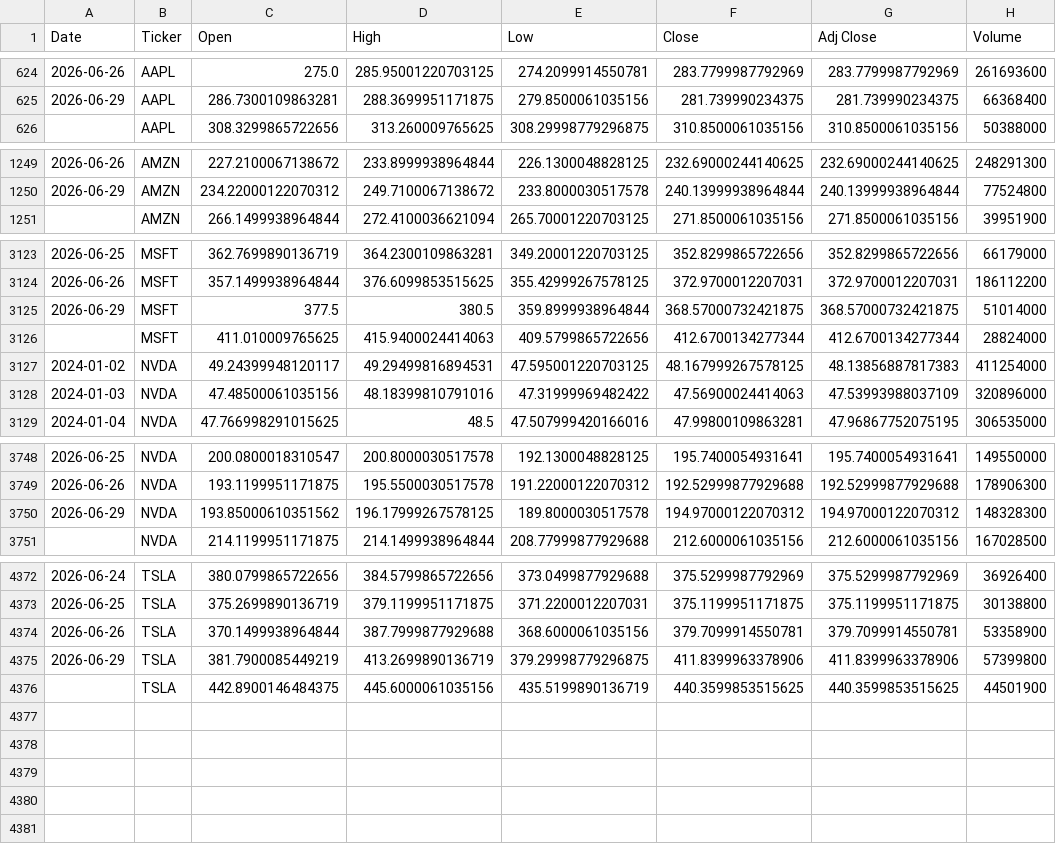
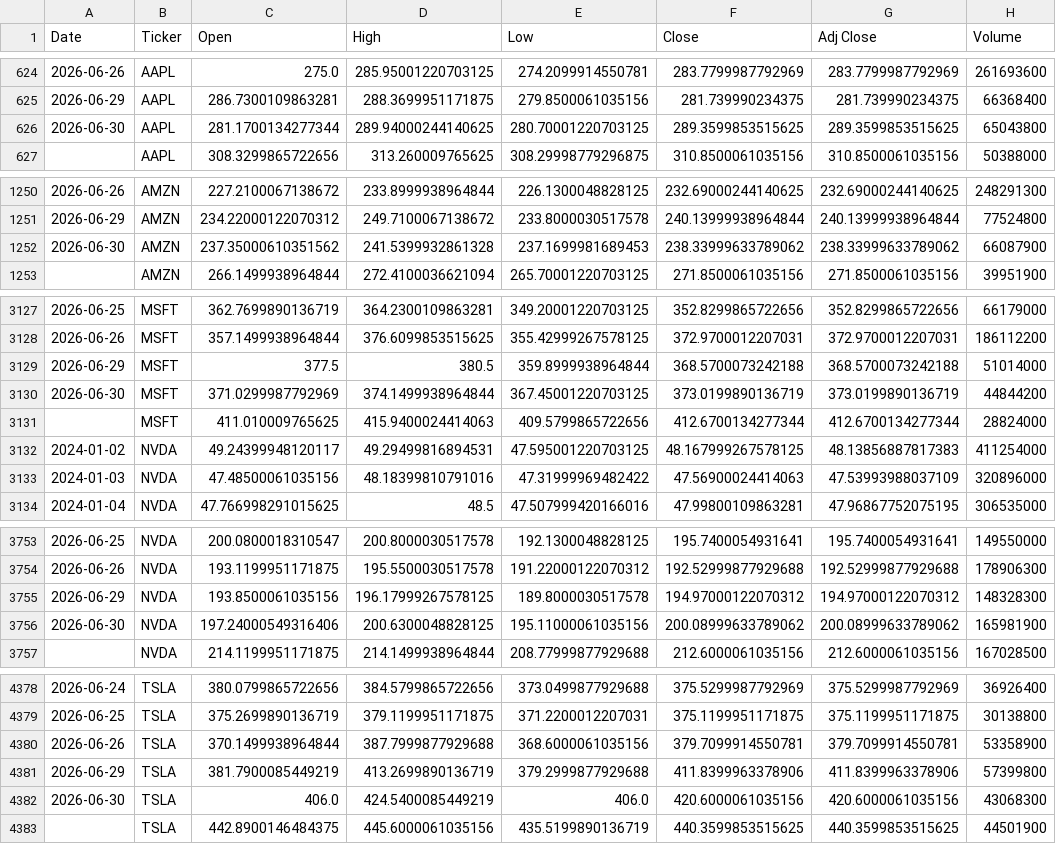
Before and after one commit to icengel91/WebMiningProject, a CSV file: data/raw/prices/prices.csv, drawn as a sheet; only a part is shown, gaps mark what is left out; the diff covers the shown part only.

```diff
--- a/data/raw/prices/prices.csv
+++ b/data/raw/prices/prices.csv
@@ -625,2 +625,3 @@ Date,Ticker,Open,High,Low,Close,Adj Close,Volume
 2026-06-29,AAPL,286.7300109863281,288.3699951171875,279.8500061035156,281.739990234375,281.739990234375,66368400
+2026-06-30,AAPL,281.1700134277344,289.94000244140625,280.70001220703125,289.3599853515625,289.3599853515625,65043800
 ,AAPL,308.3299865722656,313.260009765625,308.29998779296875,310.8500061035156,310.8500061035156,50388000
@@ -1250,2 +1251,3 @@ Date,Ticker,Open,High,Low,Close,Adj Close,Volume
 2026-06-29,AMZN,234.22000122070312,249.7100067138672,233.8000030517578,240.13999938964844,240.13999938964844,77524800
+2026-06-30,AMZN,237.35000610351562,241.5399932861328,237.1699981689453,238.33999633789062,238.33999633789062,66087900
 ,AMZN,266.1499938964844,272.4100036621094,265.70001220703125,271.8500061035156,271.8500061035156,39951900
@@ -3124,3 +3128,4 @@ Date,Ticker,Open,High,Low,Close,Adj Close,Volume
 2026-06-26,MSFT,357.1499938964844,376.6099853515625,355.42999267578125,372.9700012207031,372.9700012207031,186112200
-2026-06-29,MSFT,377.5,380.5,359.8999938964844,368.57000732421875,368.57000732421875,51014000
+2026-06-29,MSFT,377.5,380.5,359.8999938964844,368.5700073242188,368.5700073242188,51014000
+2026-06-30,MSFT,371.0299987792969,374.1499938964844,367.45001220703125,373.0199890136719,373.0199890136719,44844200
 ,MSFT,411.010009765625,415.9400024414063,409.5799865722656,412.6700134277344,412.6700134277344,28824000
@@ -3749,3 +3754,4 @@ Date,Ticker,Open,High,Low,Close,Adj Close,Volume
 2026-06-26,NVDA,193.1199951171875,195.5500030517578,191.22000122070312,192.52999877929688,192.52999877929688,178906300
-2026-06-29,NVDA,193.85000610351562,196.17999267578125,189.8000030517578,194.97000122070312,194.97000122070312,148328300
+2026-06-29,NVDA,193.8500061035156,196.17999267578125,189.8000030517578,194.97000122070312,194.97000122070312,148328300
+2026-06-30,NVDA,197.24000549316406,200.6300048828125,195.11000061035156,200.08999633789062,200.08999633789062,165981900
 ,NVDA,214.1199951171875,214.1499938964844,208.77999877929688,212.6000061035156,212.6000061035156,167028500
@@ -4374,3 +4380,4 @@ Date,Ticker,Open,High,Low,Close,Adj Close,Volume
 2026-06-26,TSLA,370.1499938964844,387.7999877929688,368.6000061035156,379.7099914550781,379.7099914550781,53358900
-2026-06-29,TSLA,381.7900085449219,413.2699890136719,379.29998779296875,411.8399963378906,411.8399963378906,57399800
+2026-06-29,TSLA,381.7900085449219,413.2699890136719,379.2999877929688,411.8399963378906,411.8399963378906,57399800
+2026-06-30,TSLA,406.0,424.5400085449219,406.0,420.6000061035156,420.6000061035156,43068300
 ,TSLA,442.8900146484375,445.6000061035156,435.5199890136719,440.3599853515625,440.3599853515625,44501900
```
Also changed, not shown: 2 added rows elsewhere in this file, 1 other file.
